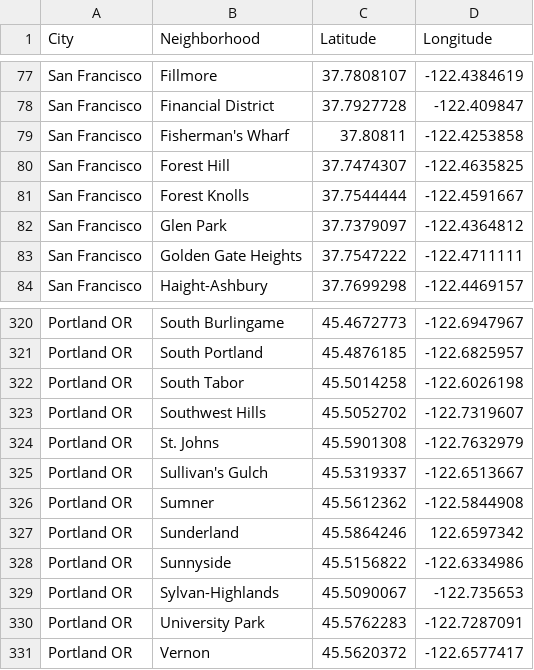
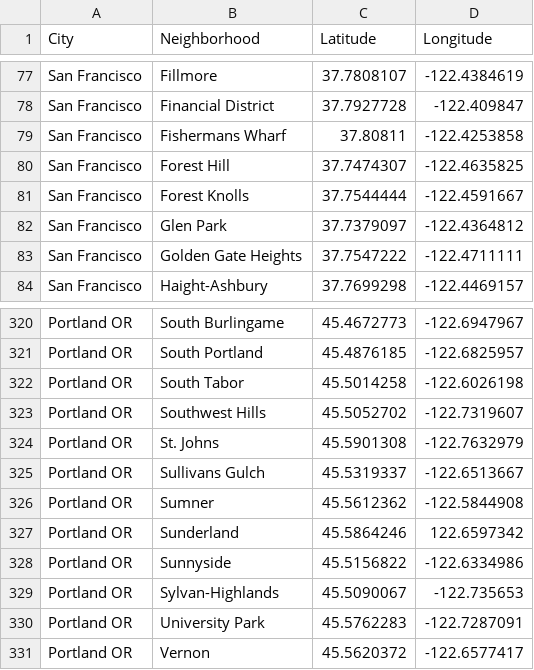
Before and after one commit to adamson22/Coursera_Capstone, a CSV file: NeighborhoodLocations.csv, drawn as a sheet; only a part is shown, gaps mark what is left out; the diff names each change by its address in the sheet, - before the commit and + after, or states it on an @@ line.

Commit message:
Update NeighborhoodLocations.csv
Removed some punctuation

```diff
--- a/NeighborhoodLocations.csv
+++ b/NeighborhoodLocations.csv
-B79 (Neighborhood): Fisherman's Wharf
+B79 (Neighborhood): Fishermans Wharf
-B325 (Neighborhood): Sullivan's Gulch
+B325 (Neighborhood): Sullivans Gulch
```
